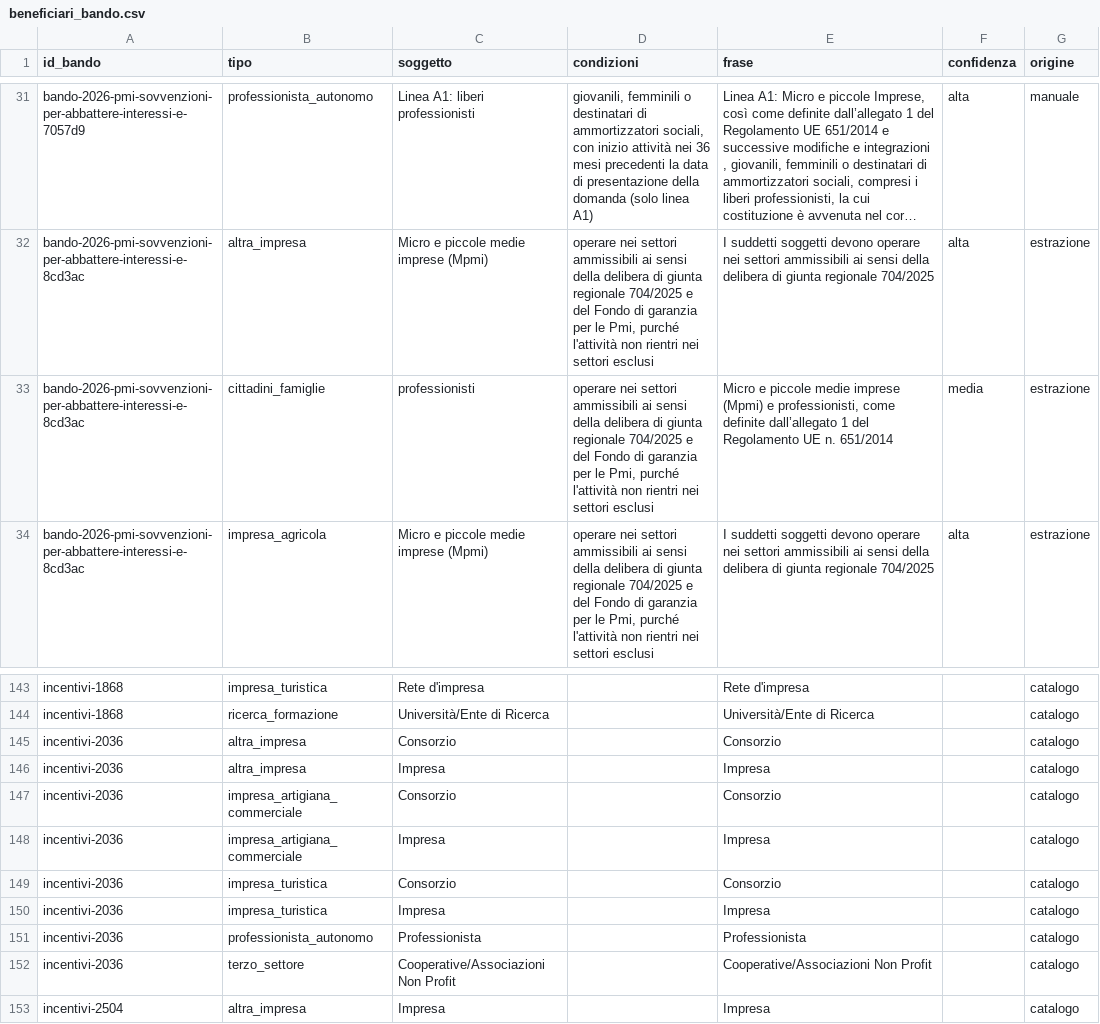
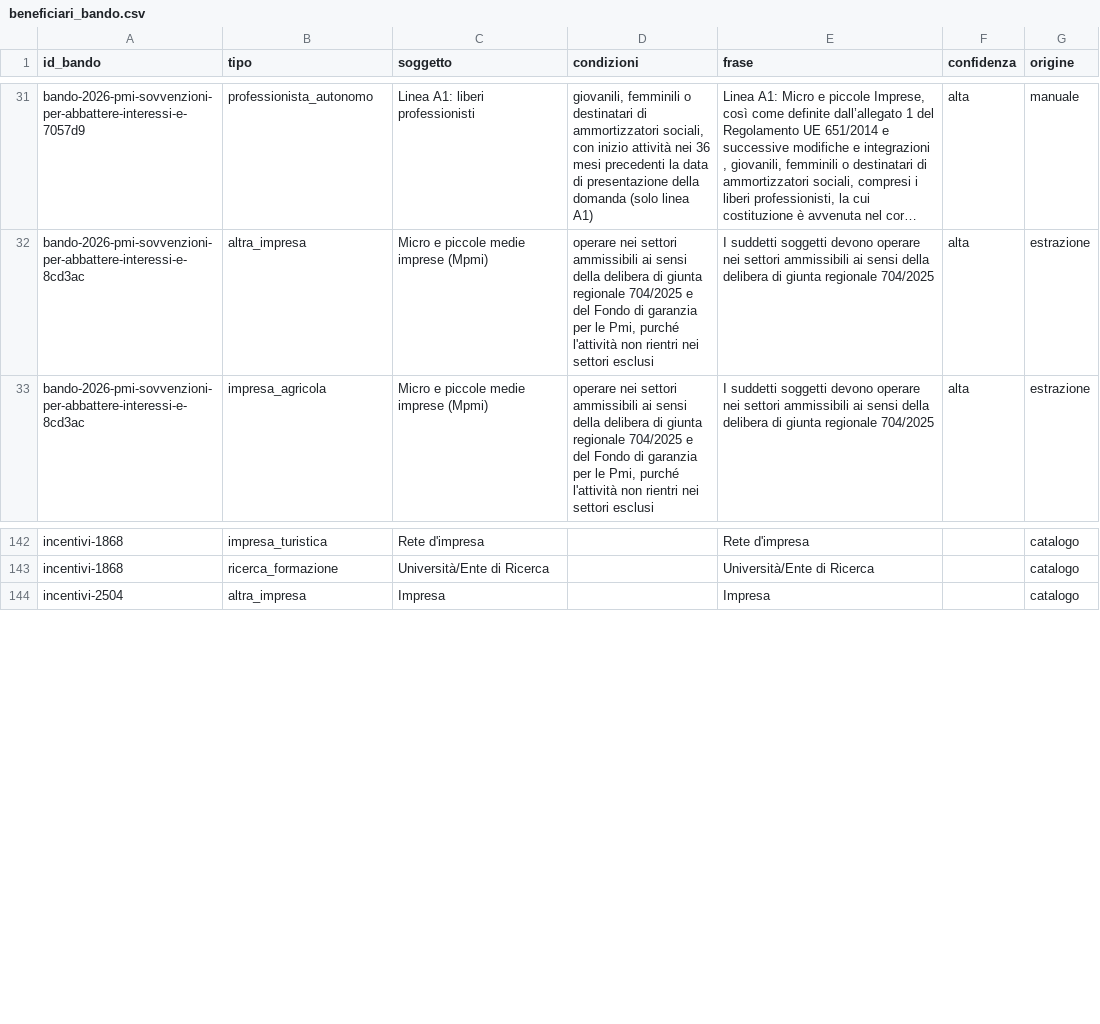
Before and after one commit to Pbpiombo/rag-bandi-comunali, a CSV file: data/processed/beneficiari_bando.csv, drawn as a sheet; only a part is shown, gaps mark what is left out; long unchanged cells end in …; the diff covers the shown part only; the diff names each change by its address in the sheet, - before the commit and + after, or states it on an @@ line.

```diff
--- a/data/processed/beneficiari_bando.csv
+++ b/data/processed/beneficiari_bando.csv
-row 33: bando-2026-pmi-sovvenzioni-per-abbattere-interessi-e-8cd3ac | cittadini_famiglie | professionisti | operare nei settori ammissibili ai sensi della delibera di giunta regionale 704/2025 e del Fondo di garanzia per le Pmi, purché l'attività non rientri nei settori esclusi | Micro e piccole medie imprese (Mpmi) e professionisti, come definite dall’allegato 1 del Regolamento UE n. 651/2014 | media | estrazione
-row 145: incentivi-2036 | altra_impresa | Consorzio |  | Consorzio |  | catalogo
-row 146: incentivi-2036 | altra_impresa | Impresa |  | Impresa |  | catalogo
-row 147: incentivi-2036 | impresa_artigiana_commerciale | Consorzio |  | Consorzio |  | catalogo
-row 148: incentivi-2036 | impresa_artigiana_commerciale | Impresa |  | Impresa |  | catalogo
-row 149: incentivi-2036 | impresa_turistica | Consorzio |  | Consorzio |  | catalogo
-row 150: incentivi-2036 | impresa_turistica | Impresa |  | Impresa |  | catalogo
-row 151: incentivi-2036 | professionista_autonomo | Professionista |  | Professionista |  | catalogo
-row 152: incentivi-2036 | terzo_settore | Cooperative/Associazioni Non Profit |  | Cooperative/Associazioni Non Profit |  | catalogo
```
Also changed, not shown: 22 removed rows elsewhere in this file, data/processed/bandi.csv, data/processed/scansioni.csv, 11 other files.
